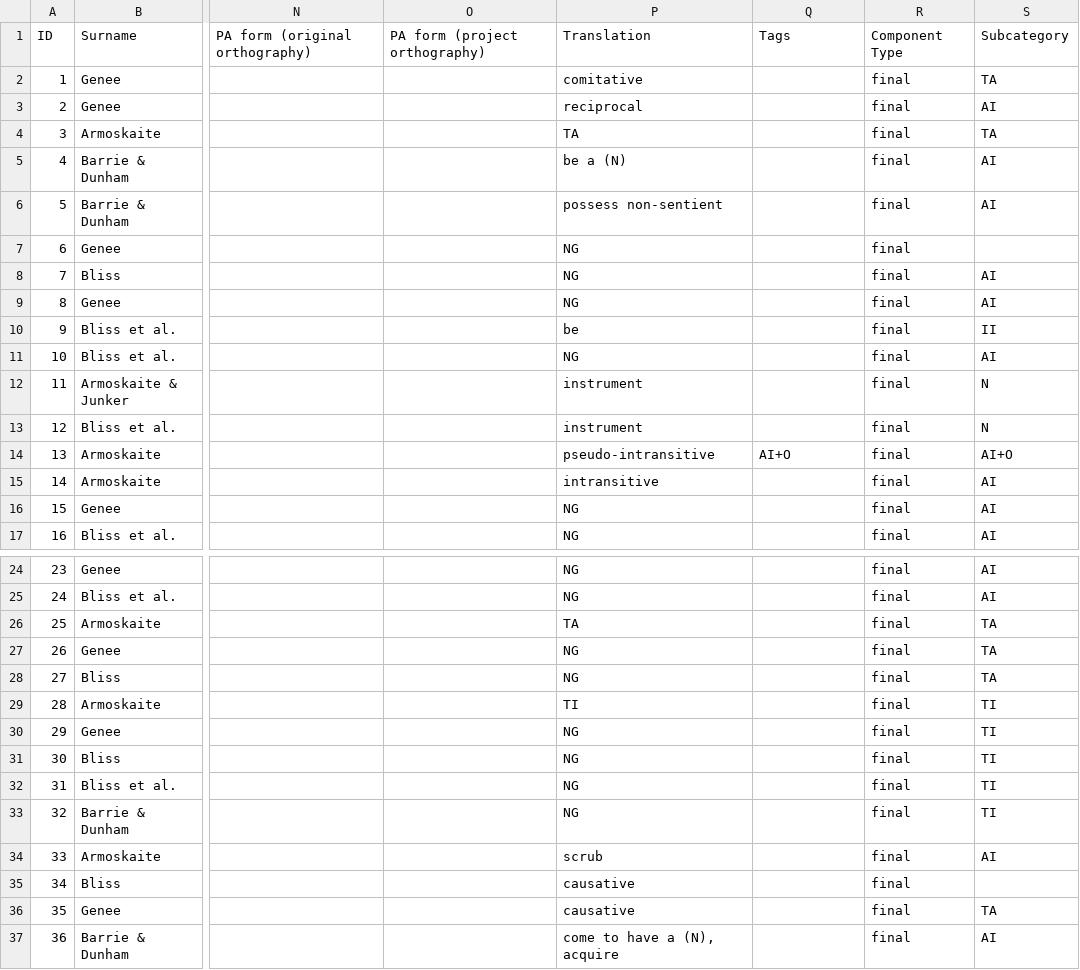
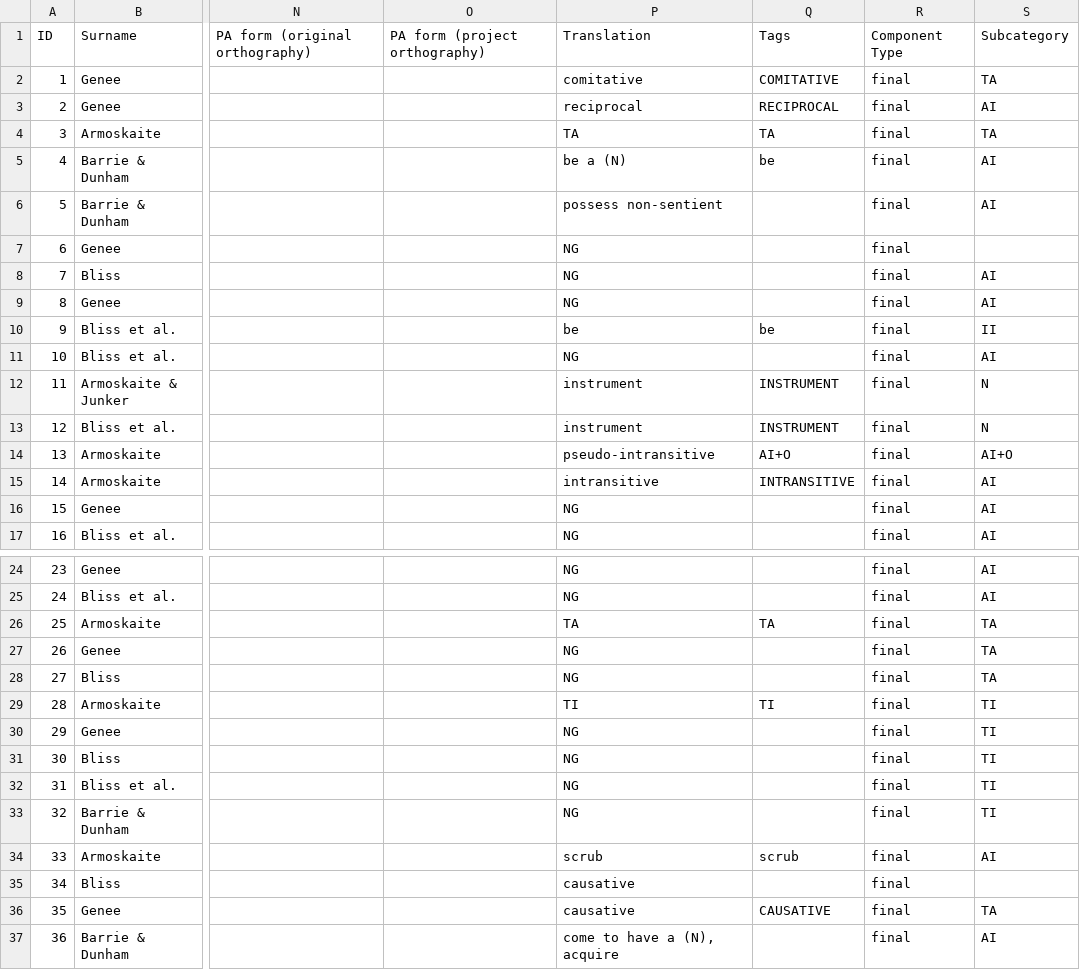
Before and after one commit to dwhieb/Nisinoon, a CSV file: data/csv/Blackfoot/components.csv, drawn as a sheet; only a part is shown, gaps mark what is left out; the diff covers the shown part only; the diff names each change by its address in the sheet, - before the commit and + after, or states it on an @@ line.

```diff
--- a/data/csv/Blackfoot/components.csv
+++ b/data/csv/Blackfoot/components.csv
-Q2: (empty)
+Q2: COMITATIVE
-Q3: (empty)
+Q3: RECIPROCAL
-Q4: (empty)
+Q4: TA
-Q5: (empty)
+Q5: be
-Q10: (empty)
+Q10: be
-Q12:Q13: (empty)
+Q12:Q13: INSTRUMENT
-Q15: (empty)
+Q15: INTRANSITIVE
-Q26: (empty)
+Q26: TA
-Q29: (empty)
+Q29: TI
-Q34: (empty)
+Q34: scrub
-Q36: (empty)
+Q36: CAUSATIVE
```
Also changed, not shown: 19 edited cells elsewhere in this file, data/csv/Blackfoot/tokens.csv.
